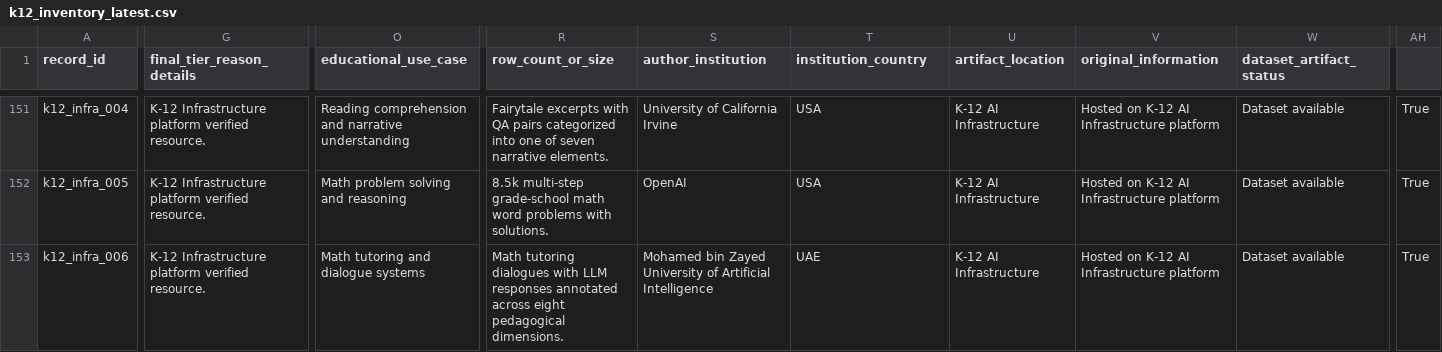
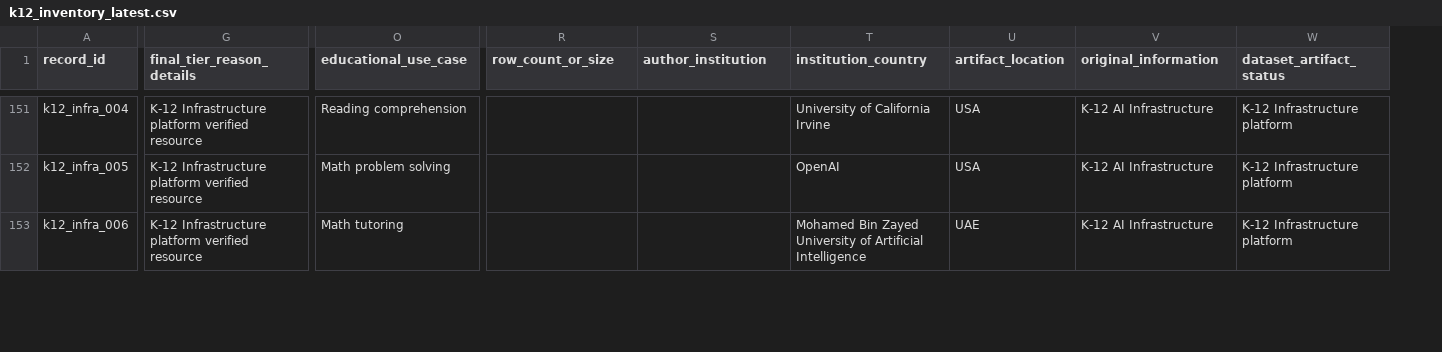
Before and after one commit to xweidp/k12-ai-scanner, a CSV file: data/k12_inventory_latest.csv, drawn as a sheet; only a part is shown, gaps mark what is left out; the diff covers the shown part only; the diff names each change by its address in the sheet, - before the commit and + after, or states it on an @@ line.

Commit message:
Fix K-12 Infrastructure records: correct column alignment

```diff
--- a/data/k12_inventory_latest.csv
+++ b/data/k12_inventory_latest.csv
-column AH, rows 151-153: all True
-G151:G153 (final_tier_reason_details): …platform verified resource.
+G151:G153 (final_tier_reason_details): …platform verified resource
-O151 (educational_use_case): Reading comprehension and narrative understanding
+O151 (educational_use_case): Reading comprehension
-R151 (row_count_or_size): Fairytale excerpts with QA pairs categorized into one of seven narrative elements.
+R151 (row_count_or_size): (empty)
-S151 (author_institution): University of California Irvine
+S151 (author_institution): (empty)
-T151 (institution_country): USA
+T151 (institution_country): University of California Irvine
-U151:U152 (artifact_location): K-12 AI Infrastructure
+U151:U152 (artifact_location): USA
-V151:V153 (original_information): Hosted on K-12 AI Infrastructure platform
+V151:V153 (original_information): K-12 AI Infrastructure
-W151:W153 (dataset_artifact_status): Dataset available
+W151:W153 (dataset_artifact_status): K-12 Infrastructure platform
-O152 (educational_use_case): Math problem solving and reasoning
+O152 (educational_use_case): Math problem solving
-R152 (row_count_or_size): 8.5k multi-step grade-school math word problems with solutions.
+R152 (row_count_or_size): (empty)
-S152 (author_institution): OpenAI
+S152 (author_institution): (empty)
-T152 (institution_country): USA
+T152 (institution_country): OpenAI
-O153 (educational_use_case): Math tutoring and dialogue systems
+O153 (educational_use_case): Math tutoring
-R153 (row_count_or_size): Math tutoring dialogues with LLM responses annotated across eight pedagogical dimensions.
+R153 (row_count_or_size): (empty)
-S153 (author_institution): Mohamed bin Zayed University of Artificial Intelligence
+S153 (author_institution): (empty)
-T153 (institution_country): UAE
+T153 (institution_country): Mohamed Bin Zayed University of Artificial Intelligence
-U153 (artifact_location): K-12 AI Infrastructure
+U153 (artifact_location): UAE
```
Also changed, not shown: 129 edited cells elsewhere in this file.
